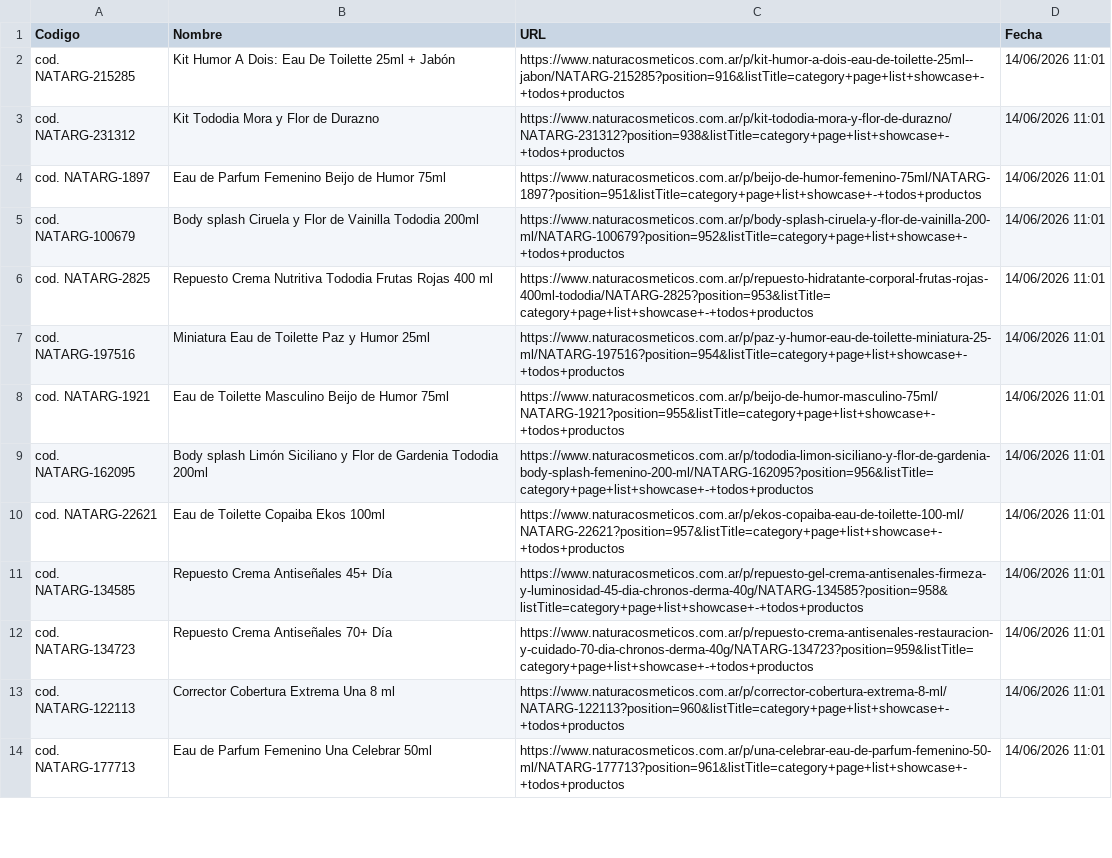
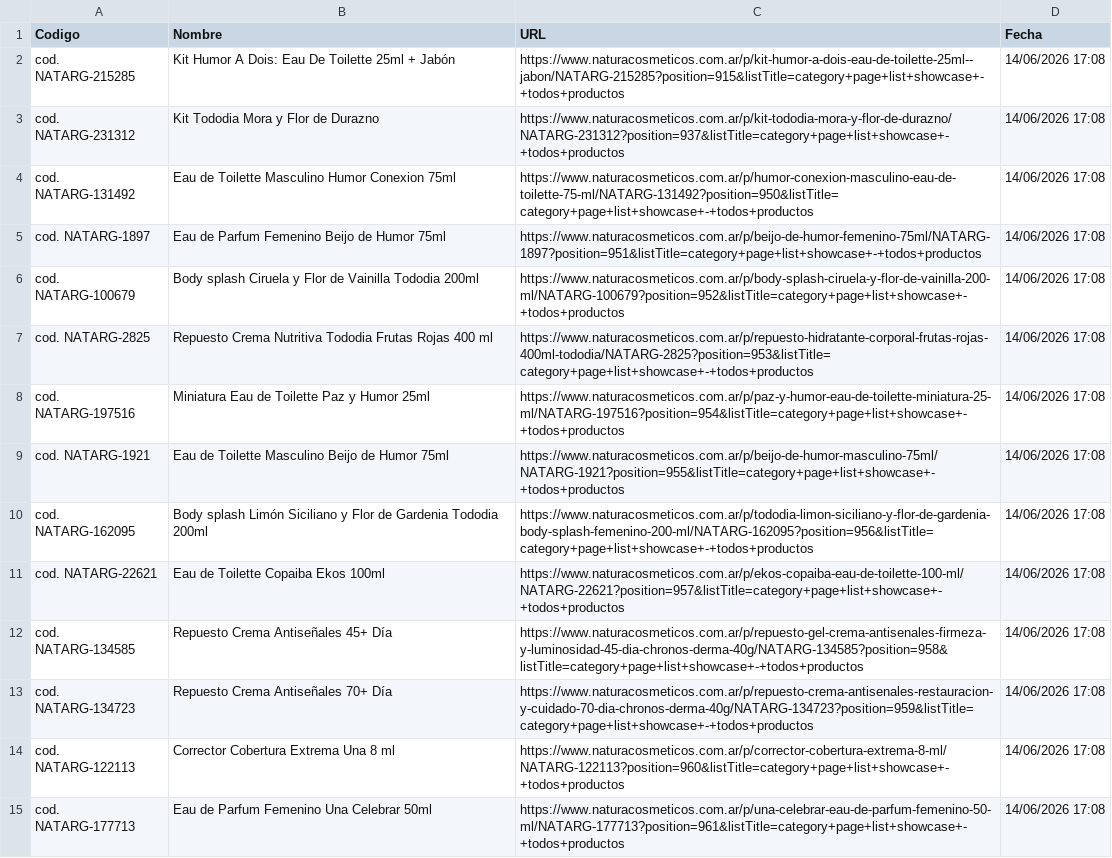
Before and after one commit to catalinarcid-eng/natura-bot-stock-Argentina, a CSV file: sin_stock.csv, drawn as a sheet; only a part is shown; addresses are those after the commit; the diff covers the shown part only; the diff names each change by its address in the sheet, - before the commit and + after, or states it on an @@ line.

```diff
--- a/sin_stock.csv
+++ b/sin_stock.csv
-C2 (URL): https://www.naturacosmeticos.com.ar/p/kit-humor-a-dois-eau-de-toilette-25ml--jabon/NATARG-215285?position=916&listTitle=category+page+list+showcase+-+todos+productos
+C2 (URL): https://www.naturacosmeticos.com.ar/p/kit-humor-a-dois-eau-de-toilette-25ml--jabon/NATARG-215285?position=915&listTitle=category+page+list+showcase+-+todos+productos
-D2:D3 (Fecha): 14/06/2026 11:01
+D2:D3 (Fecha): 14/06/2026 17:08
-C3 (URL): https://www.naturacosmeticos.com.ar/p/kit-tododia-mora-y-flor-de-durazno/NATARG-231312?position=938&listTitle=category+page+list+showcase+-+todos+productos
+C3 (URL): https://www.naturacosmeticos.com.ar/p/kit-tododia-mora-y-flor-de-durazno/NATARG-231312?position=937&listTitle=category+page+list+showcase+-+todos+productos
+row 4: cod. NATARG-131492 | Eau de Toilette Masculino Humor Conexion 75ml | https://www.naturacosmeticos.com.ar/p/humor-conexion-masculino-eau-de-toilette-75-ml/NATARG-131492?position=950&listTitle=category+page+list+showcase+-+todos+productos | 14/06/2026 17:08
-D5:D15 (Fecha): 14/06/2026 11:01
+D5:D15 (Fecha): 14/06/2026 17:08
```
Also changed, not shown: 177 edited cells elsewhere in this file, 1 other file.
